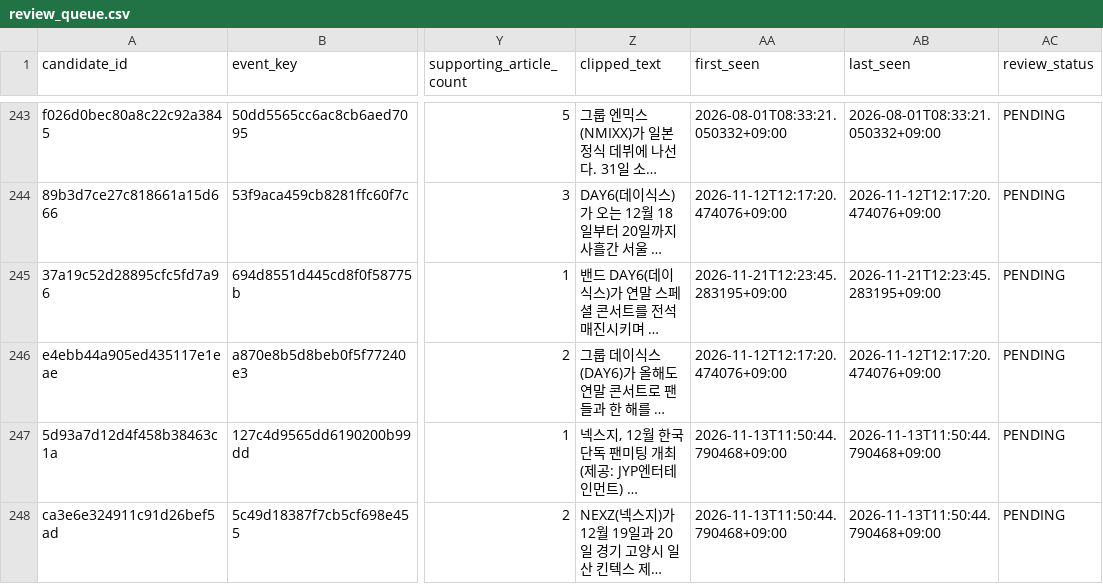
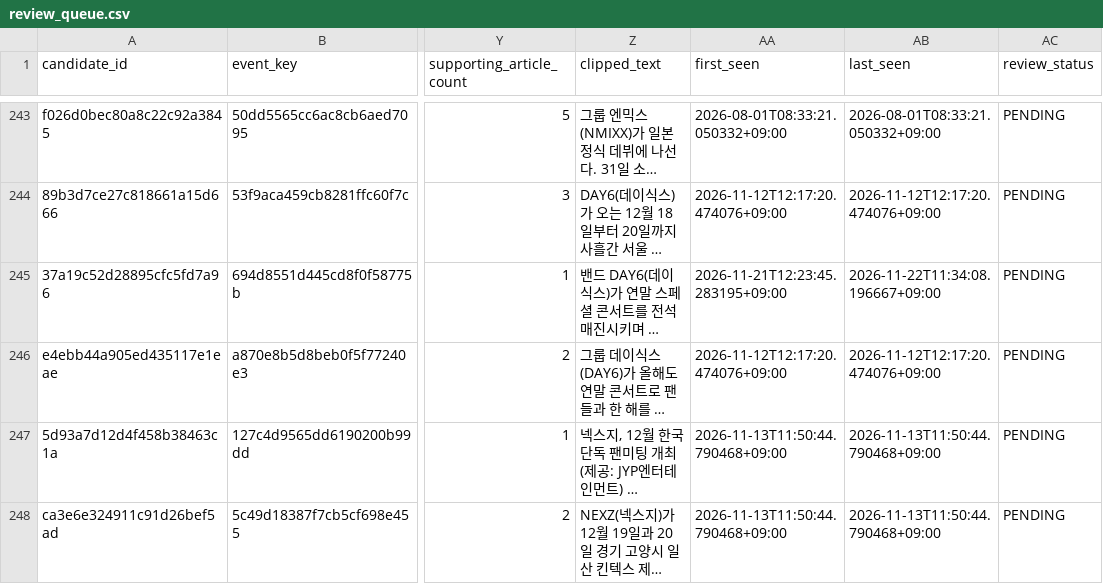
Before and after one commit to Jayjayredick/kpop-activity-calendar, a CSV file: data/review_queue.csv, drawn as a sheet; only a part is shown, gaps mark what is left out; long unchanged cells end in …; the diff covers the shown part only; the diff names each change by its address in the sheet, - before the commit and + after, or states it on an @@ line.

```diff
--- a/data/review_queue.csv
+++ b/data/review_queue.csv
-AB245 (last_seen): 2026-11-21T12:23:45.283195+09:00
+AB245 (last_seen): 2026-11-22T11:34:08.196667+09:00
```
Also changed, not shown: 1 added row elsewhere in this file, data/daily_collected.csv, 2 other files.
